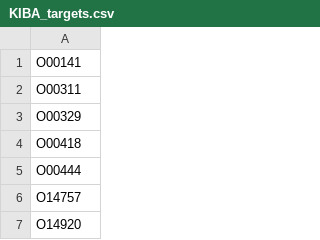
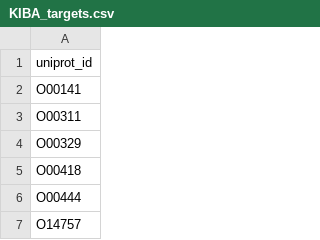
Before and after one commit to austinatose/3DICE, a CSV file: lists/KIBA/KIBA_targets.csv, drawn as a sheet; only a part is shown; the shorter side is filled out with more unchanged rows; the diff names each change by its address in the sheet, - before the commit and + after, or states it on an @@ line.

Commit message:
KIBA done

```diff
--- a/lists/KIBA/KIBA_targets.csv
+++ b/lists/KIBA/KIBA_targets.csv
+row 1: uniprot_id
```
Also changed, not shown: 14 other files.
